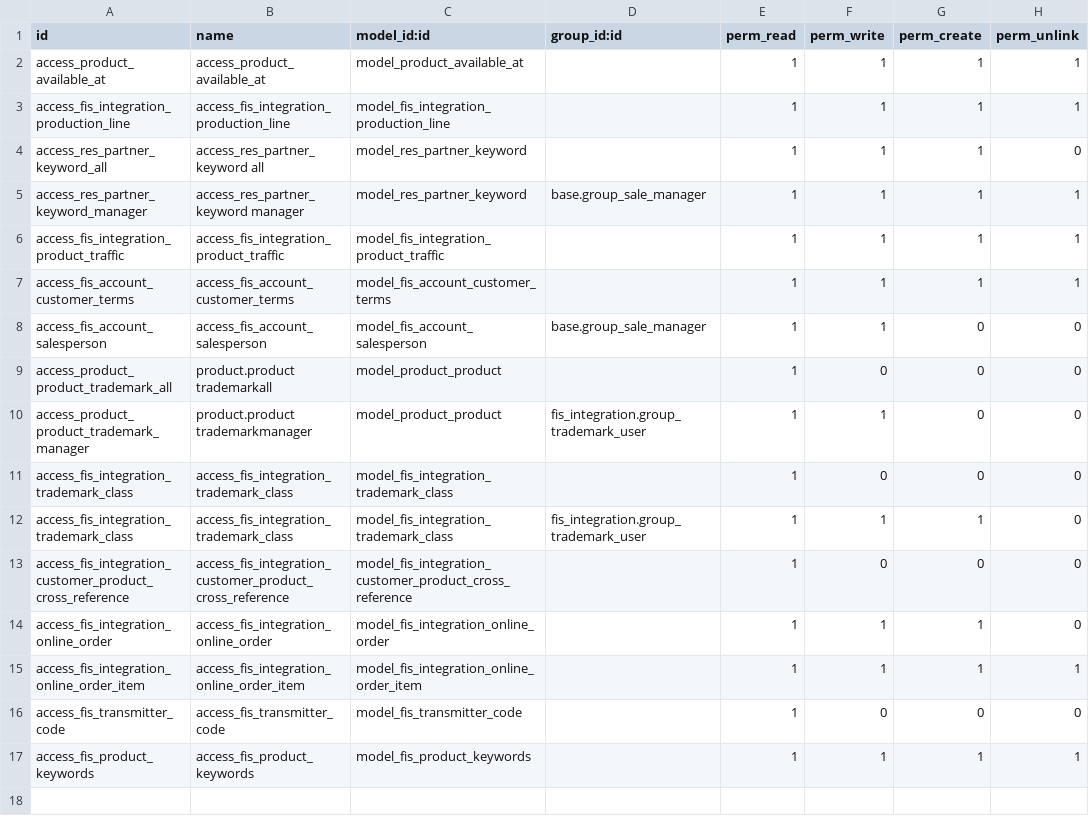
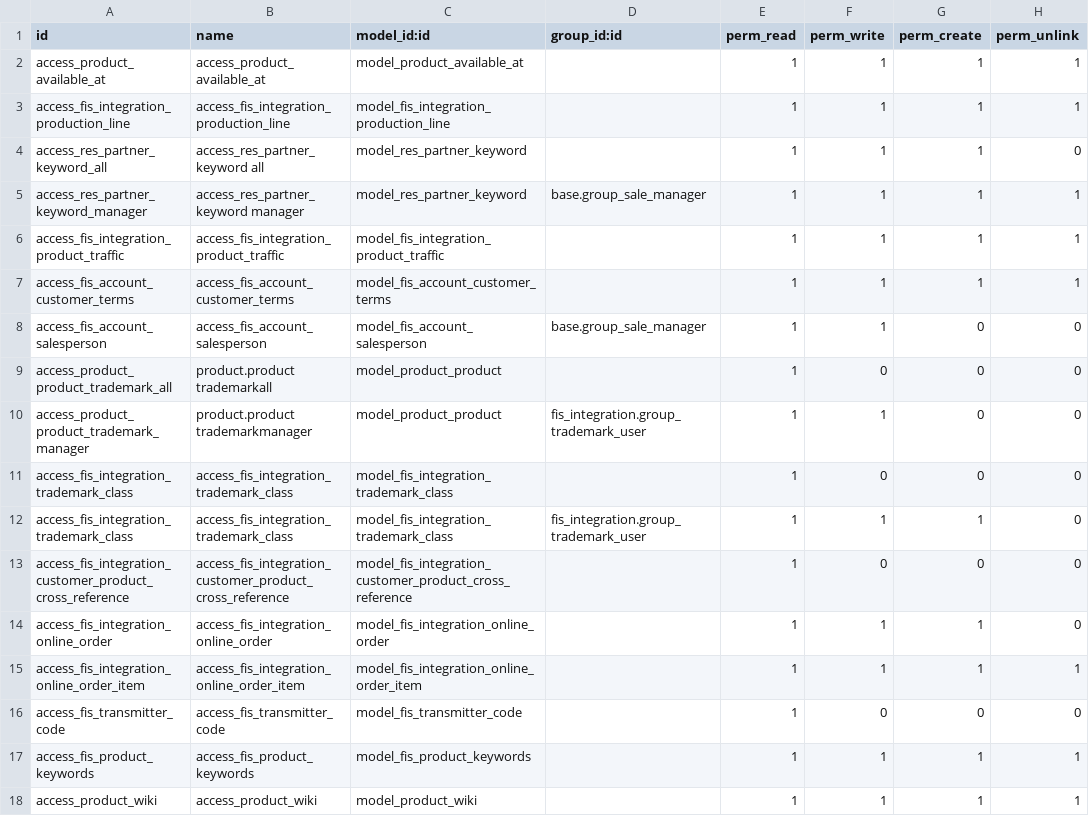
Before and after one commit to ethanfurman/openerp_fis_integration, a CSV file: security/ir.model.access.csv, drawn as a sheet.

Commit message:
begin wiki integration for product.product

```diff
--- a/security/ir.model.access.csv
+++ b/security/ir.model.access.csv
@@ -17 +17,2 @@ access_fis_transmitter_code,access_fis_transmitter_code,model_fis_transmitter_co
 access_fis_product_keywords,access_fis_product_keywords,model_fis_product_keywords,,1,1,1,1
+access_product_wiki,access_product_wiki,model_product_wiki,,1,1,1,1
```
Also changed, not shown: 2 other files.
